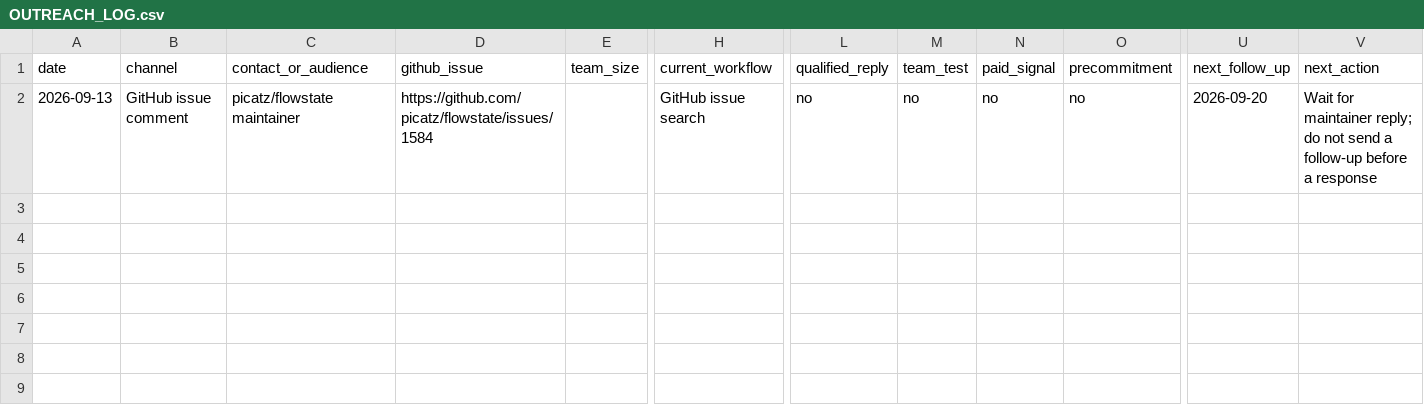
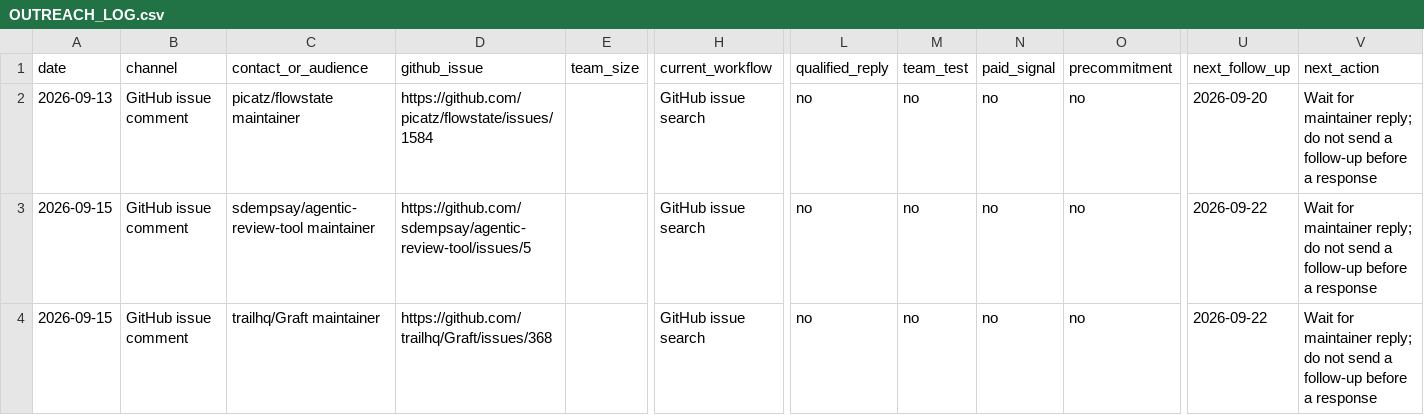
Before and after one commit to GoodJobwilliam/aicraft, a CSV file: OUTREACH_LOG.csv, drawn as a sheet; only a part is shown, gaps mark what is left out; rows hold the shown columns only; the diff names each change by its address in the sheet, - before the commit and + after, or states it on an @@ line.

Commit message:
docs: record A2 and Graft outreach

```diff
--- a/OUTREACH_LOG.csv
+++ b/OUTREACH_LOG.csv
+row 3: 2026-09-15 | GitHub issue comment | sdempsay/agentic-review-tool maintainer | https://github.com/sdempsay/agentic-review-tool/issues/5 |  | GitHub issue search | no | no | no | no | 2026-09-22 | Wait for maintainer reply; do not send a follow-up before a response
+row 4: 2026-09-15 | GitHub issue comment | trailhq/Graft maintainer | https://github.com/trailhq/Graft/issues/368 |  | GitHub issue search | no | no | no | no | 2026-09-22 | Wait for maintainer reply; do not send a follow-up before a response
```
Also changed, not shown: 4 other files.
